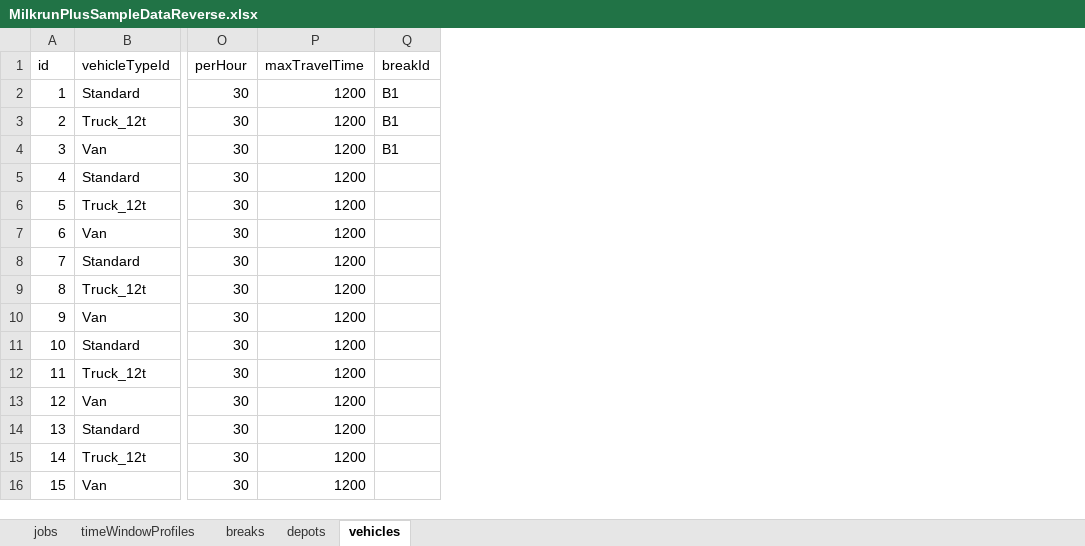
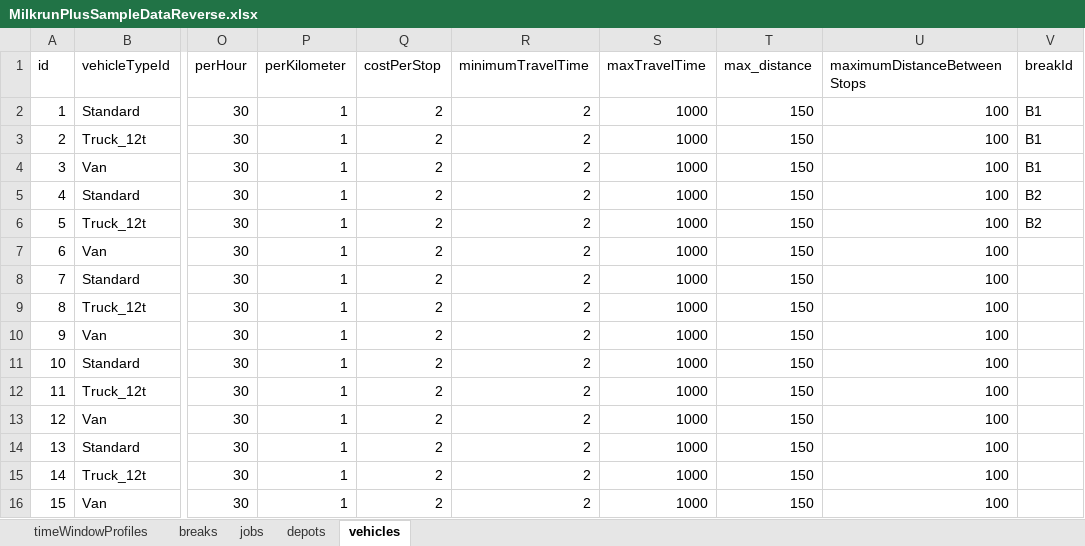
Before and after one commit to log-hub/log-hub-python, an Excel workbook: pyloghub/sample_data/MilkrunPlusSampleDataReverse.xlsx, sheet vehicles, drawn as a sheet; only a part is shown, gaps mark what is left out; values as stored, in another font and other column widths than the file's, no borders; table styles not drawn; addresses are those after the commit; the diff names each change by its address in the sheet, - before the commit and + after, or states it on an @@ line.

```diff
--- a/pyloghub/sample_data/MilkrunPlusSampleDataReverse.xlsx (sheet vehicles)
+++ b/pyloghub/sample_data/MilkrunPlusSampleDataReverse.xlsx (sheet vehicles)
@@ sheet tab order changed: timeWindowProfiles | breaks | jobs | depots | vehicles @@
+column P (perKilometer), rows 2-16: all 1
+column Q (costPerStop), rows 2-16: all 2
+column R (minimumTravelTime), rows 2-16: all 2
+column T (max_distance), rows 2-16: all 150
+column U (maximumDistanceBetweenStops), rows 2-16: all 100
-S2:S16 (maxTravelTime): 1200
+S2:S16 (maxTravelTime): 1000
-V5:V6 (breakId): (empty)
+V5:V6 (breakId): B2
```
Also changed, not shown: sheet jobs, sheet breaks, sheet depots, pyloghub/sample_data/MilkrunPlusSampleDataAddresses.xlsx, pyloghub/sample_data/freightMatrixAddresses.xlsx.
